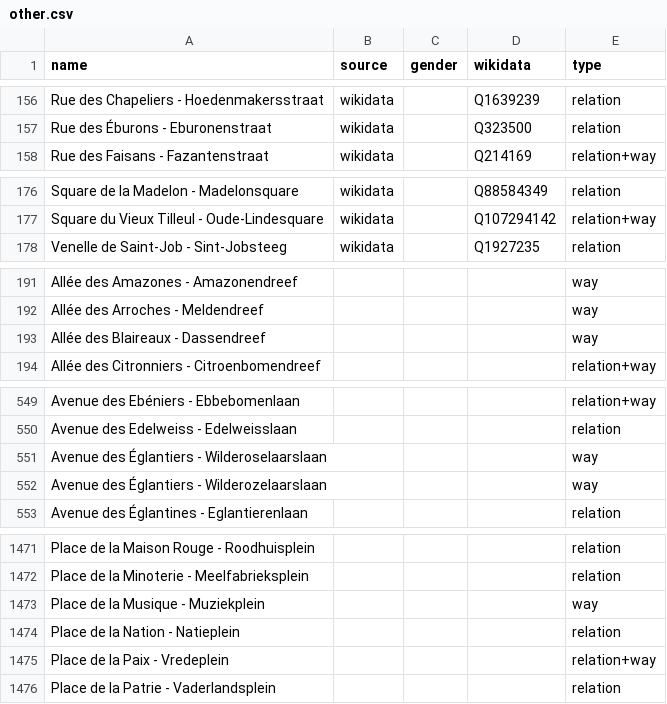
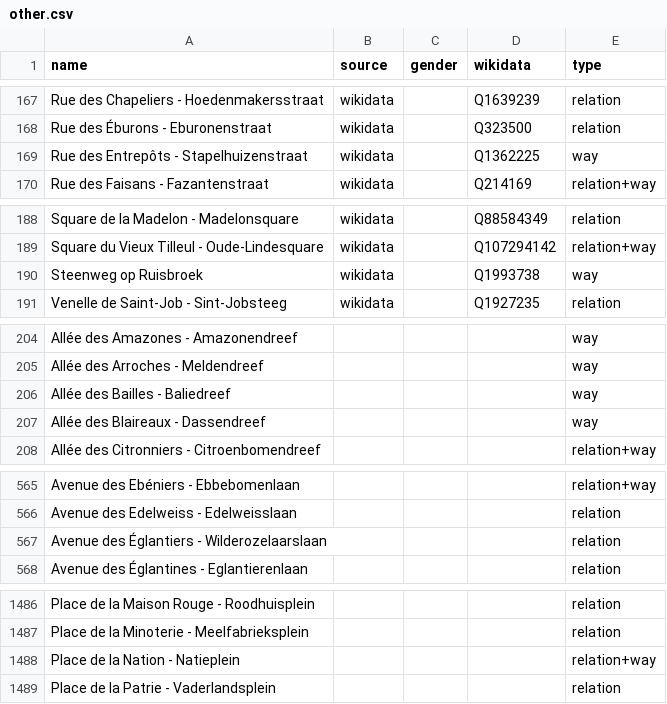
Before and after one commit to EqualStreetNames/equalstreetnames-brussels, a CSV file: data/other.csv, drawn as a sheet; only a part is shown, gaps mark what is left out; removed rows and columns are numbered as before the commit, all else as after; the diff covers the shown part only; the diff names each change by its address in the sheet, - before the commit and + after, or states it on an @@ line.

```diff
--- a/data/other.csv
+++ b/data/other.csv
+row 169: Rue des Entrepôts - Stapelhuizenstraat | wikidata |  | Q1362225 | way
+row 190: Steenweg op Ruisbroek | wikidata |  | Q1993738 | way
+row 206: Allée des Bailles - Baliedreef |  |  |  | way
-row 551: Avenue des Églantiers - Wilderoselaarslaan |  |  |  | way
-E567 (type): way
+E567 (type): relation
-row 1473: Place de la Musique - Muziekplein |  |  |  | way
-E1488 (type): relation
+E1488 (type): relation+way
-row 1475: Place de la Paix - Vredeplein |  |  |  | relation+way
```
Also changed, not shown: 16 added rows and 4 removed rows elsewhere in this file, data/gender.csv, 4 other files.
